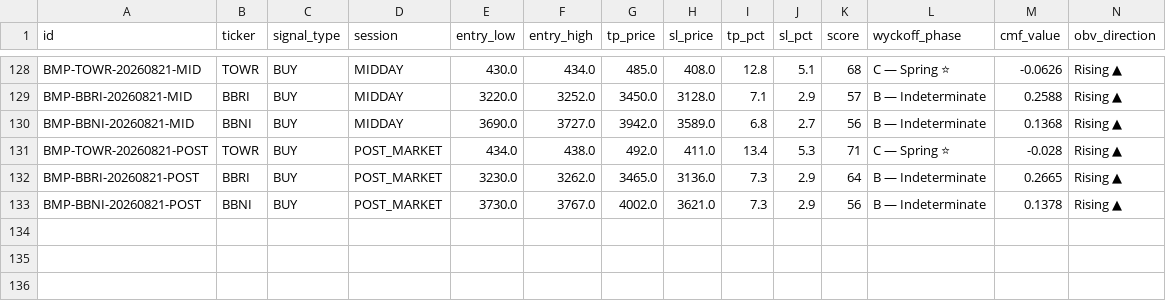
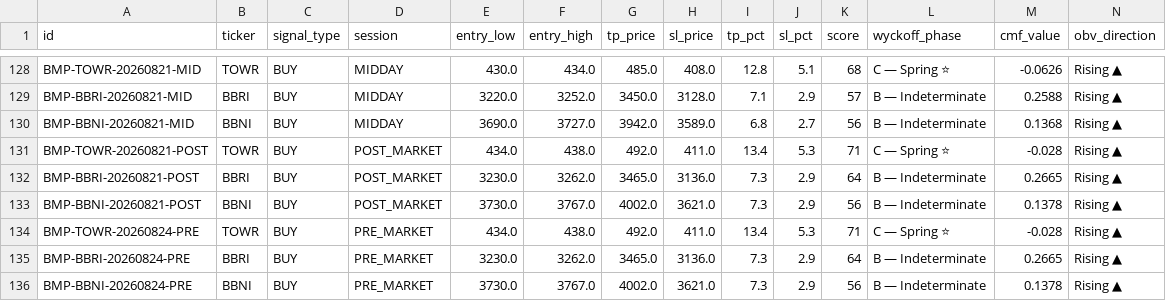
Before and after one commit to rayzleaf/bandarmology-signals, a CSV file: data/signals.csv, drawn as a sheet; only a part is shown, gaps mark what is left out; rows hold the shown columns only; the diff names each change by its address in the sheet, - before the commit and + after, or states it on an @@ line.

Commit message:
signals PRE_MARKET 2026-08-24 02:08 UTC

```diff
--- a/data/signals.csv
+++ b/data/signals.csv
+row 134: BMP-TOWR-20260824-PRE | TOWR | BUY | PRE_MARKET | 434.0 | 438.0 | 492.0 | 411.0 | 13.4 | 5.3 | 71 | C — Spring ⭐ | -0.028 | Rising ▲
+row 135: BMP-BBRI-20260824-PRE | BBRI | BUY | PRE_MARKET | 3230.0 | 3262.0 | 3465.0 | 3136.0 | 7.3 | 2.9 | 64 | B — Indeterminate | 0.2665 | Rising ▲
+row 136: BMP-BBNI-20260824-PRE | BBNI | BUY | PRE_MARKET | 3730.0 | 3767.0 | 4002.0 | 3621.0 | 7.3 | 2.9 | 56 | B — Indeterminate | 0.1378 | Rising ▲
```
